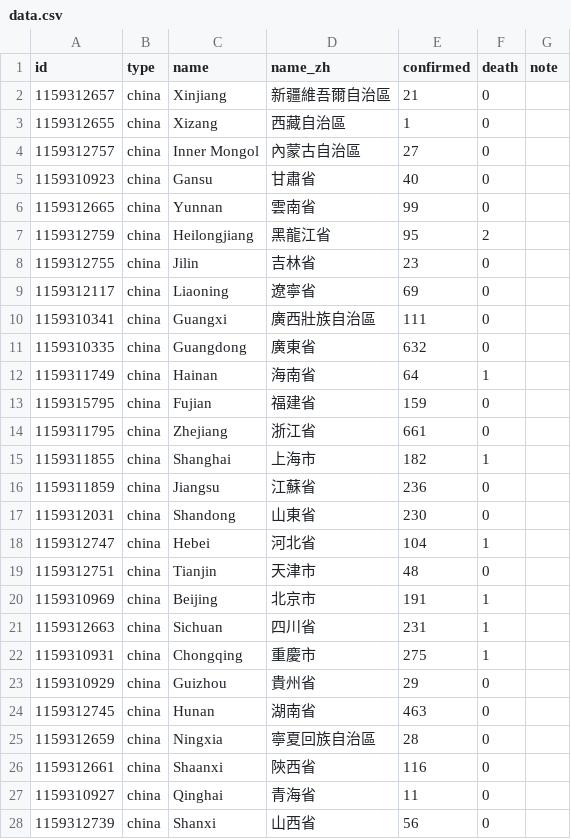
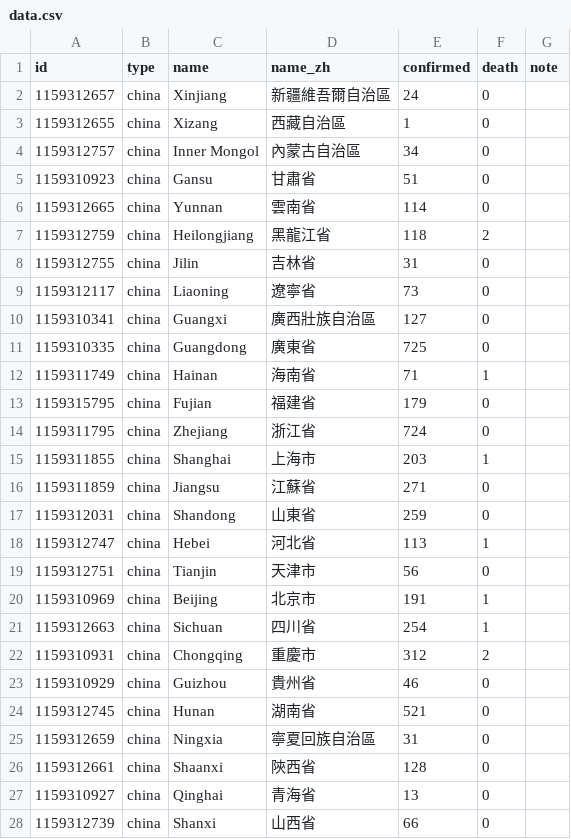
Before and after one commit to initiumdev/20200203-international-novel-coronavirus-live, a CSV file: data.csv, drawn as a sheet; only a part is shown; the diff covers the shown part only.

Commit message:
Update data.csv

```diff
--- a/data.csv
+++ b/data.csv
@@ -1,28 +1,28 @@
 id,type,name,name_zh,confirmed,death,note
-1159312657,china,Xinjiang,新疆維吾爾自治區,21,0,
+1159312657,china,Xinjiang,新疆維吾爾自治區,24,0,
 1159312655,china,Xizang,西藏自治區,1,0,
-1159312757,china,Inner Mongol,內蒙古自治區,27,0,
-1159310923,china,Gansu,甘肅省,40,0,
-1159312665,china,Yunnan,雲南省,99,0,
-1159312759,china,Heilongjiang,黑龍江省,95,2,
-1159312755,china,Jilin,吉林省,23,0,
-1159312117,china,Liaoning,遼寧省,69,0,
-1159310341,china,Guangxi,廣西壯族自治區,111,0,
-1159310335,china,Guangdong,廣東省,632,0,
-1159311749,china,Hainan,海南省,64,1,
-1159315795,china,Fujian,福建省,159,0,
-1159311795,china,Zhejiang,浙江省,661,0,
-1159311855,china,Shanghai,上海市,182,1,
-1159311859,china,Jiangsu,江蘇省,236,0,
-1159312031,china,Shandong,山東省,230,0,
-1159312747,china,Hebei,河北省,104,1,
-1159312751,china,Tianjin,天津市,48,0,
+1159312757,china,Inner Mongol,內蒙古自治區,34,0,
+1159310923,china,Gansu,甘肅省,51,0,
+1159312665,china,Yunnan,雲南省,114,0,
+1159312759,china,Heilongjiang,黑龍江省,118,2,
+1159312755,china,Jilin,吉林省,31,0,
+1159312117,china,Liaoning,遼寧省,73,0,
+1159310341,china,Guangxi,廣西壯族自治區,127,0,
+1159310335,china,Guangdong,廣東省,725,0,
+1159311749,china,Hainan,海南省,71,1,
+1159315795,china,Fujian,福建省,179,0,
+1159311795,china,Zhejiang,浙江省,724,0,
+1159311855,china,Shanghai,上海市,203,1,
+1159311859,china,Jiangsu,江蘇省,271,0,
+1159312031,china,Shandong,山東省,259,0,
+1159312747,china,Hebei,河北省,113,1,
+1159312751,china,Tianjin,天津市,56,0,
 1159310969,china,Beijing,北京市,191,1,
-1159312663,china,Sichuan,四川省,231,1,
-1159310931,china,Chongqing,重慶市,275,1,
-1159310929,china,Guizhou,貴州省,29,0,
-1159312745,china,Hunan,湖南省,463,0,
-1159312659,china,Ningxia,寧夏回族自治區,28,0,
-1159312661,china,Shaanxi,陝西省,116,0,
-1159310927,china,Qinghai,青海省,11,0,
-1159312739,china,Shanxi,山西省,56,0,
+1159312663,china,Sichuan,四川省,254,1,
+1159310931,china,Chongqing,重慶市,312,2,
+1159310929,china,Guizhou,貴州省,46,0,
+1159312745,china,Hunan,湖南省,521,0,
+1159312659,china,Ningxia,寧夏回族自治區,31,0,
+1159312661,china,Shaanxi,陝西省,128,0,
+1159310927,china,Qinghai,青海省,13,0,
+1159312739,china,Shanxi,山西省,66,0,
```
Also changed, not shown: 5 edited cells elsewhere in this file.
